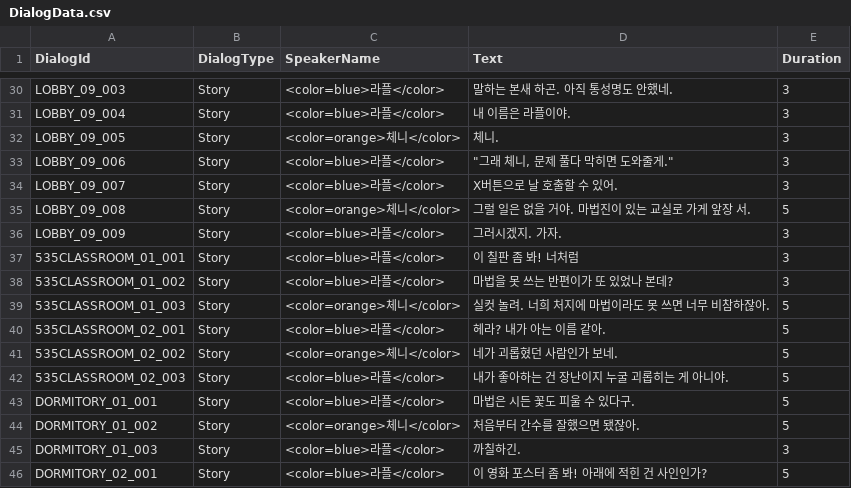
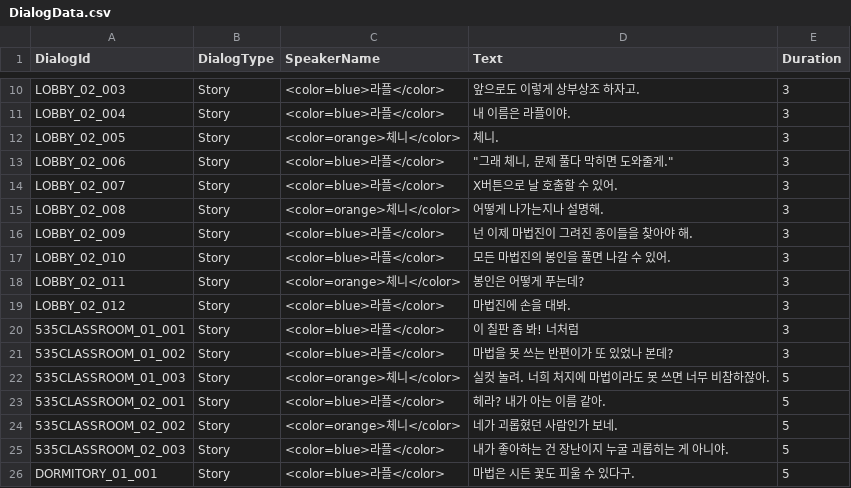
Before and after one commit to WitchEscape/Project_WE, a CSV file: Assets/1.Resources/Data/Excel/DialogData.csv, drawn as a sheet; only a part is shown, gaps mark what is left out; the shorter side is filled out with more unchanged rows; addresses are those after the commit; the diff covers the shown part only; the diff names each change by its address in the sheet, - before the commit and + after, or states it on an @@ line.

```diff
--- a/Assets/1.Resources/Data/Excel/DialogData.csv
+++ b/Assets/1.Resources/Data/Excel/DialogData.csv
-A10 (DialogId): LOBBY_09_003
+A10 (DialogId): LOBBY_02_003
-D10 (Text): 말하는 본새 하곤. 아직 통성명도 안했네.
+D10 (Text): 앞으로도 이렇게 상부상조 하자고.
-A11 (DialogId): LOBBY_09_004
+A11 (DialogId): LOBBY_02_004
-A12 (DialogId): LOBBY_09_005
+A12 (DialogId): LOBBY_02_005
-A13 (DialogId): LOBBY_09_006
+A13 (DialogId): LOBBY_02_006
-A14 (DialogId): LOBBY_09_007
+A14 (DialogId): LOBBY_02_007
-A15 (DialogId): LOBBY_09_008
+A15 (DialogId): LOBBY_02_008
-D15 (Text): 그럴 일은 없을 거야. 마법진이 있는 교실로 가게 앞장 서.
+D15 (Text): 어떻게 나가는지나 설명해.
-E15 (Duration): 5
+E15 (Duration): 3
-A16 (DialogId): LOBBY_09_009
+A16 (DialogId): LOBBY_02_009
-D16 (Text): 그러시겠지. 가자.
+D16 (Text): 넌 이제 마법진이 그려진 종이들을 찾아야 해.
+row 17: LOBBY_02_010 | Story | <color=blue>라플</color> | 모든 마법진의 봉인을 풀면 나갈 수 있어. | 3
+row 18: LOBBY_02_011 | Story | <color=orange>체니</color> | 봉인은 어떻게 푸는데? | 3
+row 19: LOBBY_02_012 | Story | <color=blue>라플</color> | 마법진에 손을 대봐. | 3
```
Also changed, not shown: 1 added row, 21 removed rows and 7 edited cells elsewhere in this file.
